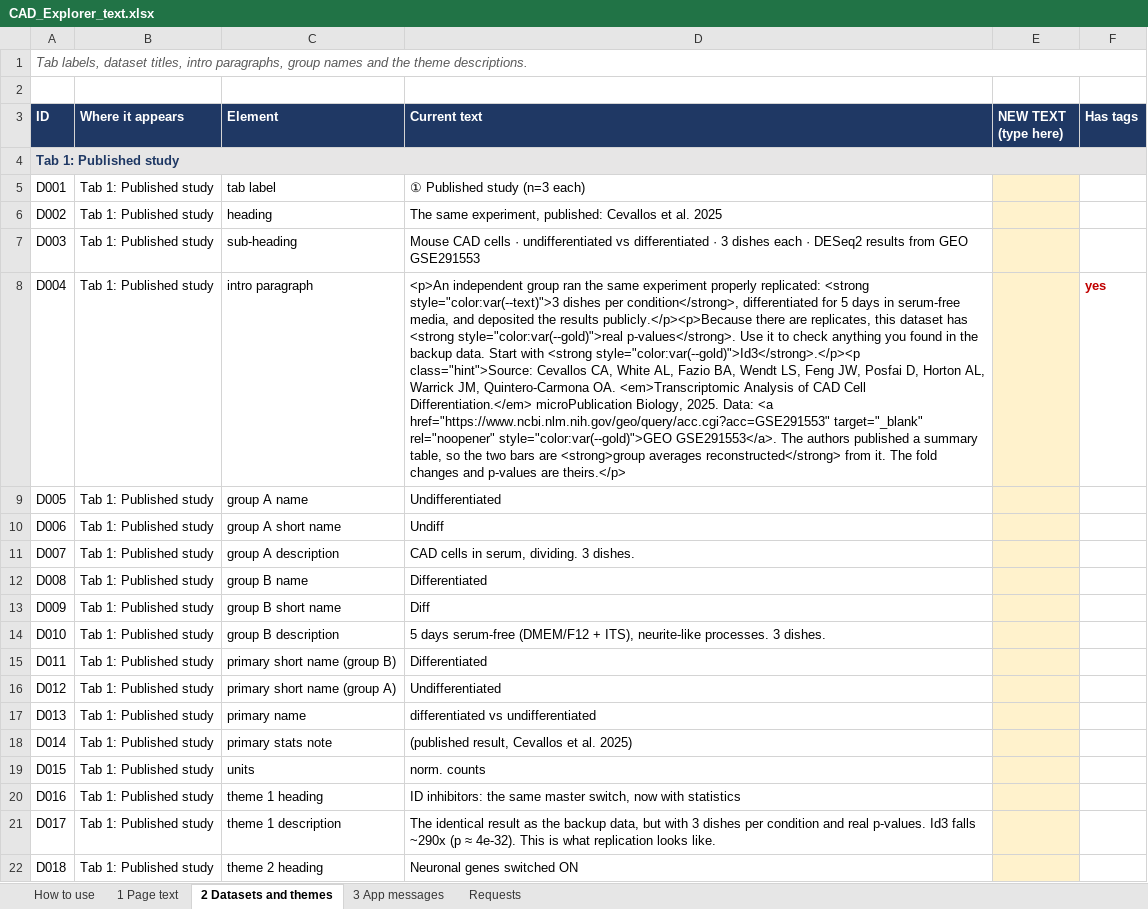
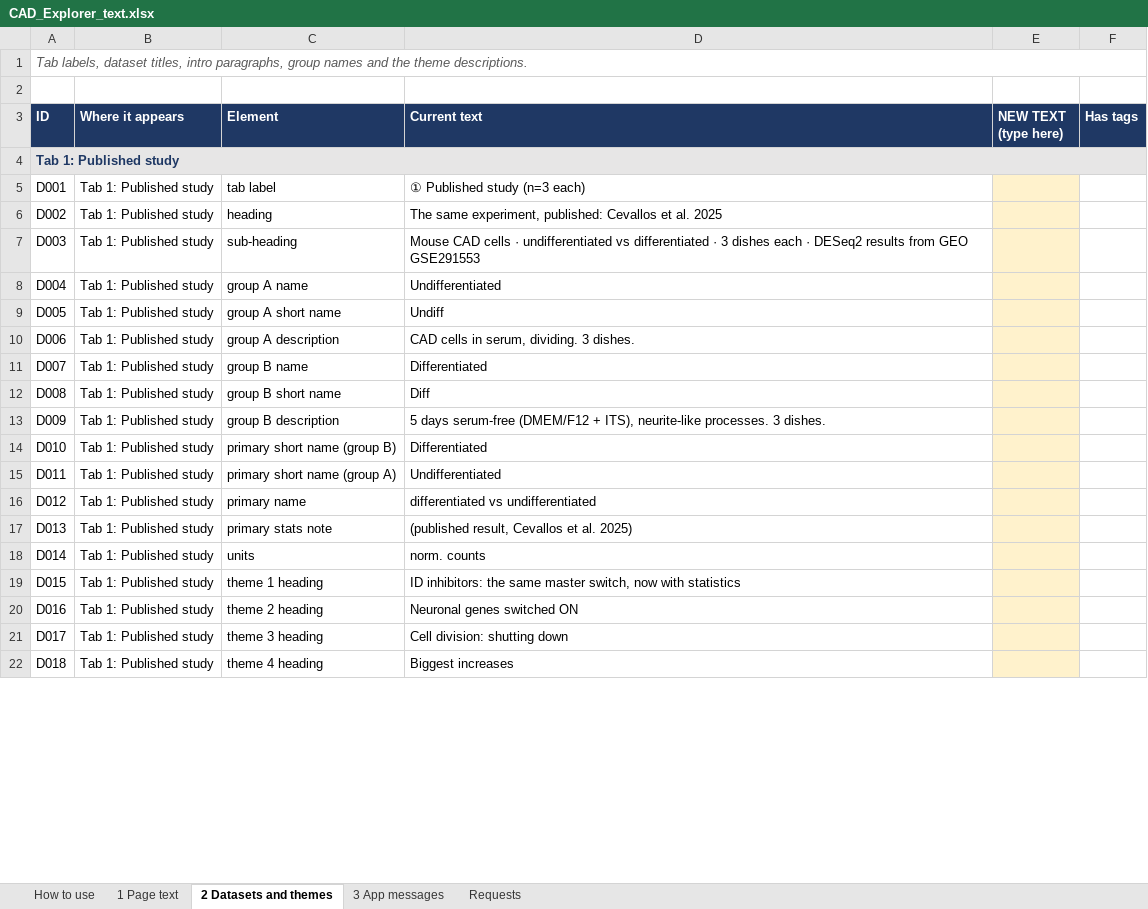
Before and after one commit to johnjacobpeters/cad-gene-explorer, an Excel workbook: editing/CAD_Explorer_text.xlsx, sheet 2 Datasets and themes, drawn as a sheet; only a part is shown; values as stored, in another font and other column widths than the file's, no borders; the diff covers the shown part only; the diff names each change by its address in the sheet, - before the commit and + after, or states it on an @@ line.

```diff
--- a/editing/CAD_Explorer_text.xlsx (sheet 2 Datasets and themes)
+++ b/editing/CAD_Explorer_text.xlsx (sheet 2 Datasets and themes)
-C8 (Element): intro paragraph
+C8 (Element): group A name
-D8 (Current text): <p>An independent group ran the same experiment properly replicated: <strong style="color:var(--text)">3 dishes per condition</strong>, differentiated for 5 days in serum-free media, and deposited the results publicly.</p><p>Because there are replicates, this dataset has <strong style="color:var(--gold)">real p-values</strong>. Use it to check anything you found in the backup data. Start with <strong style="color:var(--gold)">Id3</strong>.</p><p class="hint">Source: Cevallos CA, White AL, Fazio BA, Wendt LS, Feng JW, Posfai D, Horton AL, Warrick JM, Quintero-Carmona OA. <em>Transcriptomic Analysis of CAD Cell Differentiation.</em> microPublication Biology, 2025. Data: <a href="https://www.ncbi.nlm.nih.gov/geo/query/acc.cgi?acc=GSE291553" target="_blank" rel="noopener" style="color:var(--gold)">GEO GSE291553</a>. The authors published a summary table, so the two bars are <strong>group averages reconstructed</strong> from it. The fold changes and p-values are theirs.</p>
+D8 (Current text): Undifferentiated
-F8 (Has tags): yes
+F8 (Has tags): (empty)
-C9 (Element): group A name
+C9 (Element): group A short name
-D9 (Current text): Undifferentiated
+D9 (Current text): Undiff
-C10 (Element): group A short name
+C10 (Element): group A description
-D10 (Current text): Undiff
+D10 (Current text): CAD cells in serum, dividing. 3 dishes.
-C11 (Element): group A description
+C11 (Element): group B name
-D11 (Current text): CAD cells in serum, dividing. 3 dishes.
+D11 (Current text): Differentiated
-C12 (Element): group B name
+C12 (Element): group B short name
-D12 (Current text): Differentiated
+D12 (Current text): Diff
-C13 (Element): group B short name
+C13 (Element): group B description
-D13 (Current text): Diff
+D13 (Current text): 5 days serum-free (DMEM/F12 + ITS), neurite-like processes. 3 dishes.
-C14 (Element): group B description
+C14 (Element): primary short name (group B)
-D14 (Current text): 5 days serum-free (DMEM/F12 + ITS), neurite-like processes. 3 dishes.
+D14 (Current text): Differentiated
-C15 (Element): primary short name (group B)
+C15 (Element): primary short name (group A)
-D15 (Current text): Differentiated
+D15 (Current text): Undifferentiated
-C16 (Element): primary short name (group A)
+C16 (Element): primary name
-D16 (Current text): Undifferentiated
+D16 (Current text): differentiated vs undifferentiated
-C17 (Element): primary name
+C17 (Element): primary stats note
-D17 (Current text): differentiated vs undifferentiated
+D17 (Current text): (published result, Cevallos et al. 2025)
-C18 (Element): primary stats note
+C18 (Element): units
-D18 (Current text): (published result, Cevallos et al. 2025)
+D18 (Current text): norm. counts
-C19 (Element): units
+C19 (Element): theme 1 heading
-D19 (Current text): norm. counts
+D19 (Current text): ID inhibitors: the same master switch, now with statistics
-C20 (Element): theme 1 heading
+C20 (Element): theme 2 heading
-D20 (Current text): ID inhibitors: the same master switch, now with statistics
+D20 (Current text): Neuronal genes switched ON
-C21 (Element): theme 1 description
+C21 (Element): theme 3 heading
-D21 (Current text): The identical result as the backup data, but with 3 dishes per condition and real p-values. Id3 falls ~290x (p ≈ 4e-32). This is what replication looks like.
+D21 (Current text): Cell division: shutting down
-C22 (Element): theme 2 heading
+C22 (Element): theme 4 heading
-D22 (Current text): Neuronal genes switched ON
+D22 (Current text): Biggest increases
```
Also changed, not shown: 7 added rows, 20 removed rows and 35 edited cells elsewhere in this sheet, sheet 1 Page text, sheet 3 App messages, 3 other files.
